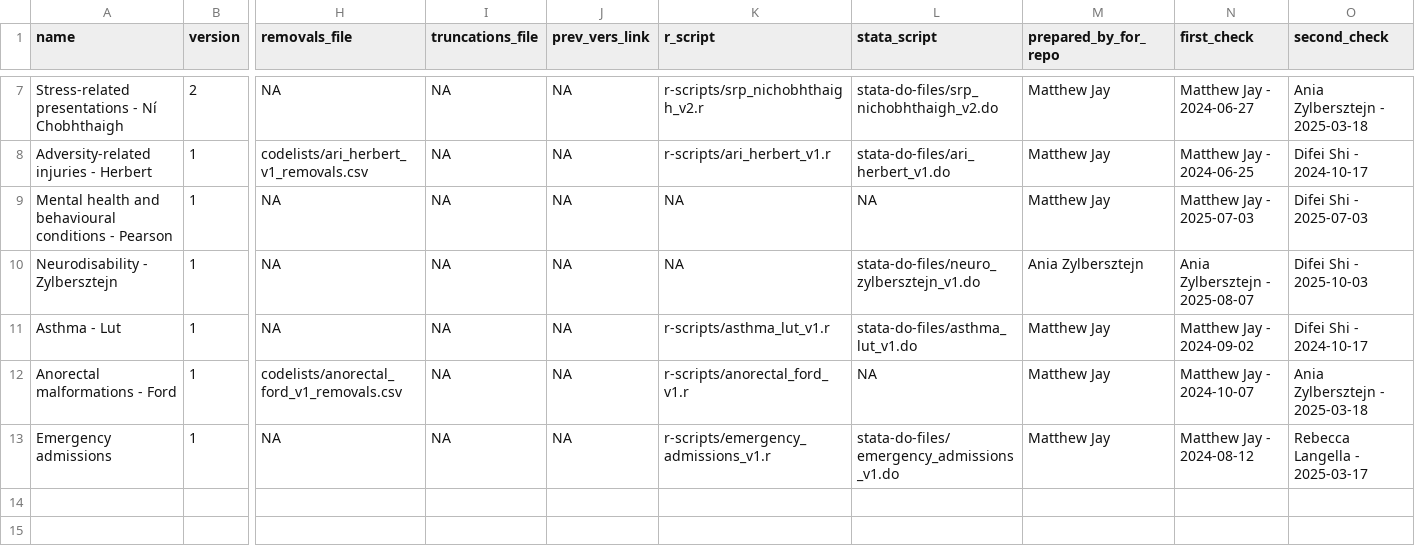
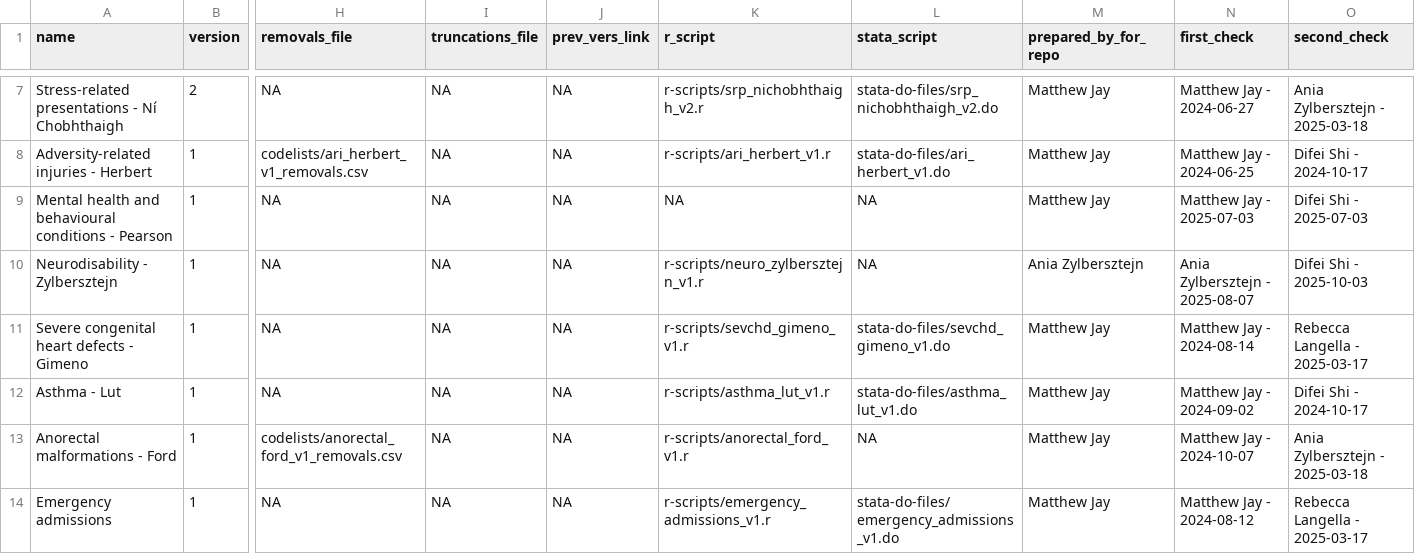
Before and after one commit to UCL-ECHILD/code.echild.ac.uk-website, a CSV file: page_template/page_template.csv, drawn as a sheet; only a part is shown, gaps mark what is left out; rows hold the shown columns only; the diff names each change by its address in the sheet, - before the commit and + after, or states it on an @@ line.

Commit message:
Add Ania's neurodisability code

```diff
--- a/page_template/page_template.csv
+++ b/page_template/page_template.csv
-K10 (r_script): NA
+K10 (r_script): r-scripts/neuro_zylbersztejn_v1.r
-L10 (stata_script): stata-do-files/neuro_zylbersztejn_v1.do
+L10 (stata_script): NA
+row 11: Severe congenital heart defects - Gimeno | 1 | NA | NA | NA | r-scripts/sevchd_gimeno_v1.r | stata-do-files/sevchd_gimeno_v1.do | Matthew Jay | Matthew Jay - 2024-08-14 | Rebecca Langella - 2025-03-17
```
